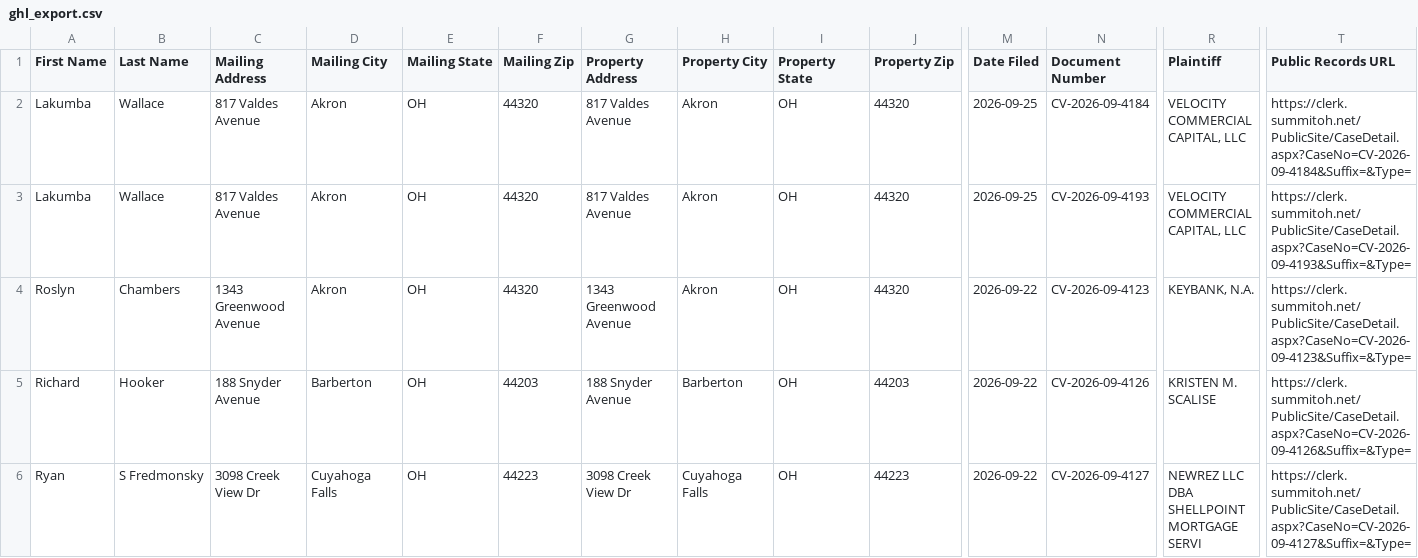
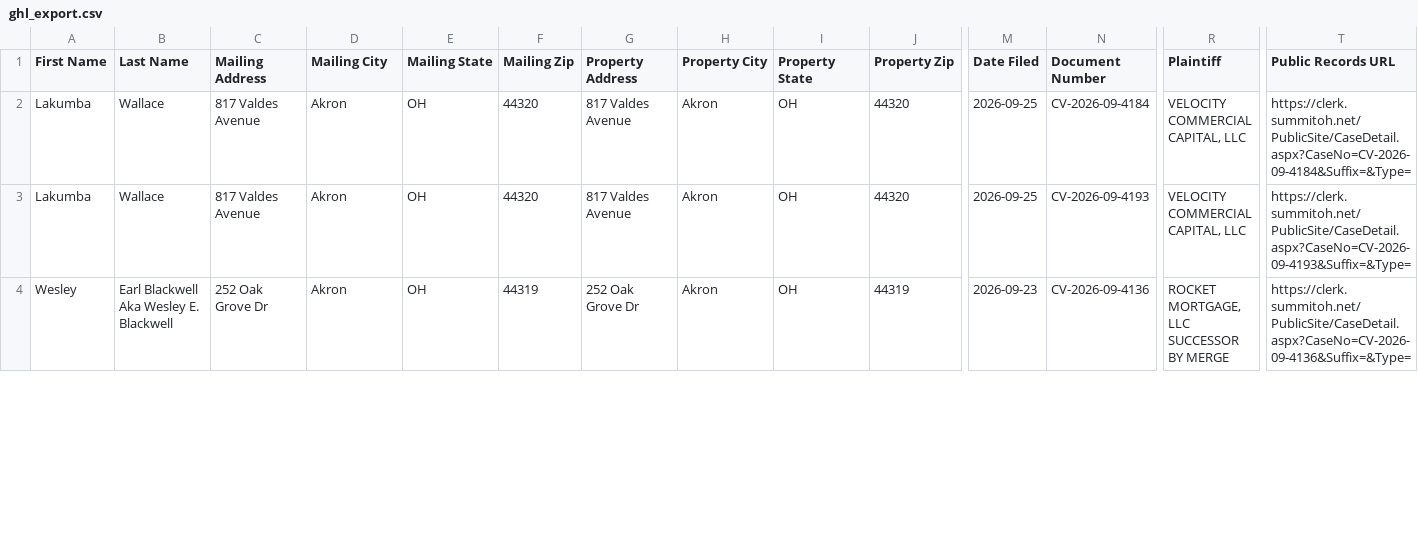
Before and after one commit to paulw3535/summit-leads, a CSV file: data/ghl_export.csv, drawn as a sheet; only a part is shown, gaps mark what is left out; removed rows and columns are numbered as before the commit, all else as after; rows hold the shown columns only; the diff covers the shown part only; the diff names each change by its address in the sheet, - before the commit and + after, or states it on an @@ line.

```diff
--- a/data/ghl_export.csv
+++ b/data/ghl_export.csv
-A4 (First Name): Roslyn
+A4 (First Name): Wesley
-B4 (Last Name): Chambers
+B4 (Last Name): Earl Blackwell Aka Wesley E. Blackwell
-C4 (Mailing Address): 1343 Greenwood Avenue
+C4 (Mailing Address): 252 Oak Grove Dr
-F4 (Mailing Zip): 44320
+F4 (Mailing Zip): 44319
-G4 (Property Address): 1343 Greenwood Avenue
+G4 (Property Address): 252 Oak Grove Dr
-J4 (Property Zip): 44320
+J4 (Property Zip): 44319
-M4 (Date Filed): 2026-09-22
+M4 (Date Filed): 2026-09-23
-N4 (Document Number): CV-2026-09-4123
+N4 (Document Number): CV-2026-09-4136
-R4 (Plaintiff): KEYBANK, N.A.
+R4 (Plaintiff): ROCKET MORTGAGE, LLC SUCCESSOR BY MERGE
-T4 (Public Records URL): https://clerk.summitoh.net/PublicSite/CaseDetail.aspx?CaseNo=CV-2026-09-4123&Suffix=&Type=
+T4 (Public Records URL): https://clerk.summitoh.net/PublicSite/CaseDetail.aspx?CaseNo=CV-2026-09-4136&Suffix=&Type=
-row 5: Richard | Hooker | 188 Snyder Avenue | Barberton | OH | 44203 | 188 Snyder Avenue | Barberton | OH | 44203 | 2026-09-22 | CV-2026-09-4126 | KRISTEN M. SCALISE | https://clerk.summitoh.net/PublicSite/CaseDetail.aspx?CaseNo=CV-2026-09-4126&Suffix=&Type=
-row 6: Ryan | S Fredmonsky | 3098 Creek View Dr | Cuyahoga Falls | OH | 44223 | 3098 Creek View Dr | Cuyahoga Falls | OH | 44223 | 2026-09-22 | CV-2026-09-4127 | NEWREZ LLC DBA SHELLPOINT MORTGAGE SERVI | https://clerk.summitoh.net/PublicSite/CaseDetail.aspx?CaseNo=CV-2026-09-4127&Suffix=&Type=
```
Also changed, not shown: 3 added rows and 13 edited cells elsewhere in this file, 2 other files.
